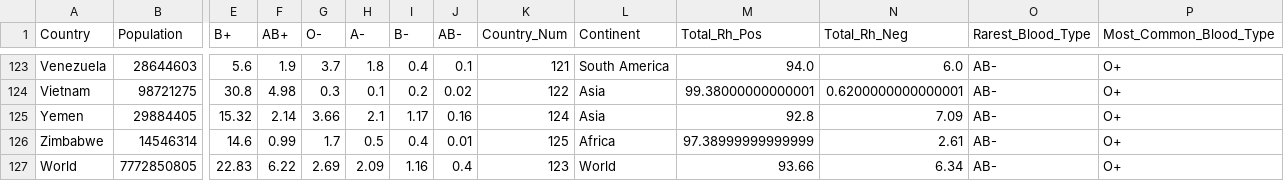
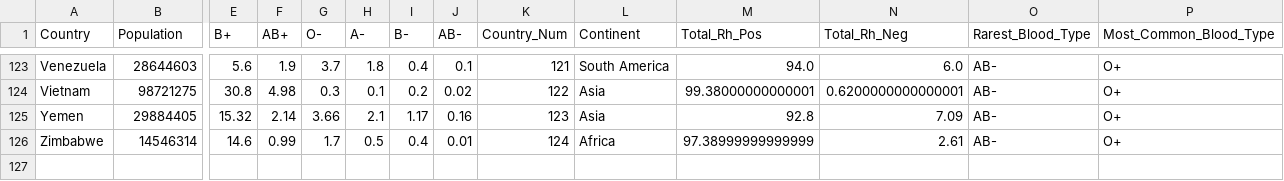
Before and after one commit to MedinaLP/EMMR, a CSV file: blood_data.csv, drawn as a sheet; only a part is shown, gaps mark what is left out; rows hold the shown columns only; the diff names each change by its address in the sheet, - before the commit and + after, or states it on an @@ line.

```diff
--- a/blood_data.csv
+++ b/blood_data.csv
-K125 (Country_Num): 124
+K125 (Country_Num): 123
-K126 (Country_Num): 125
+K126 (Country_Num): 124
-row 127: World | 7772850805 | 22.83 | 6.22 | 2.69 | 2.09 | 1.16 | 0.4 | 123 | World | 93.66 | 6.34 | AB- | O+
```
Also changed, not shown: 1 other file.
